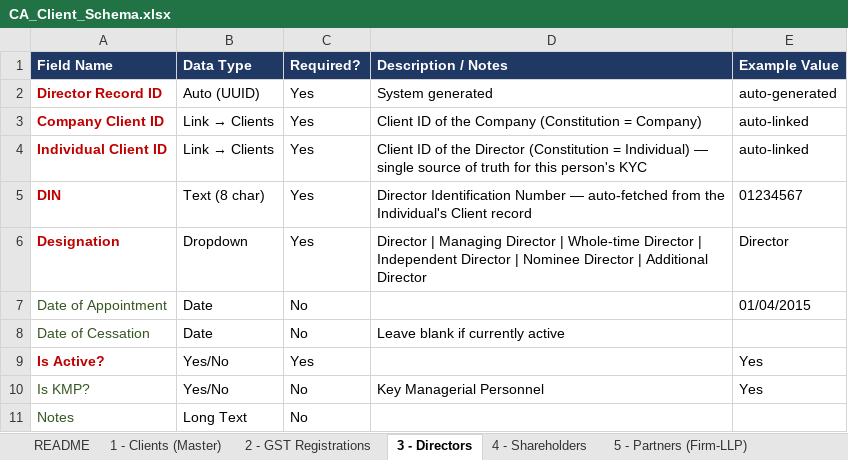
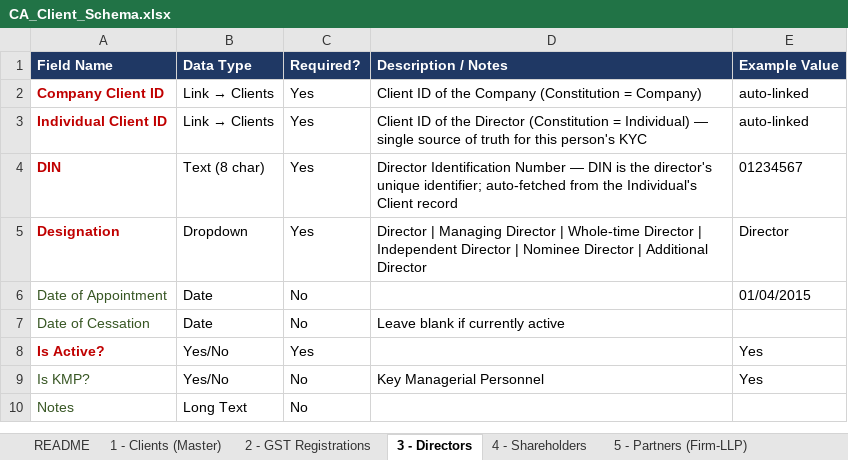
Before and after one commit to Triyambak-CA/client-dashboard, an Excel workbook: CA_Client_Schema.xlsx, sheet 3 - Directors, drawn as a sheet; values as stored, in another font and other column widths than the file's, no borders; removed rows and columns are numbered as before the commit, all else as after; the diff names each change by its address in the sheet, - before the commit and + after, or states it on an @@ line.

```diff
--- a/CA_Client_Schema.xlsx (sheet 3 - Directors)
+++ b/CA_Client_Schema.xlsx (sheet 3 - Directors)
-row 2: Director Record ID | Auto (UUID) | Yes | System generated | auto-generated
-D4 (Description / Notes): …Number — auto-fetched from…
+D4 (Description / Notes): …Number — DIN is the director's unique identifier; auto-fetched from…
```
Also changed, not shown: sheet 2 - GST Registrations, sheet 5 - Partners (Firm-LLP), sheet 4 - Shareholders, sheet 8 - Other Registrations, 1 other file.
